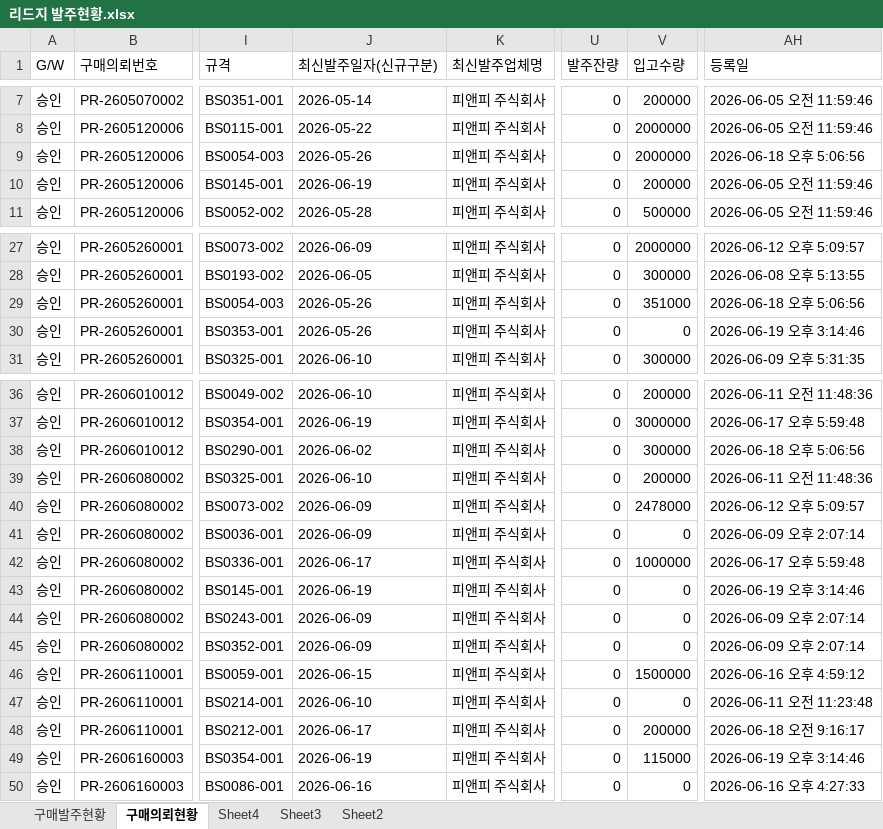
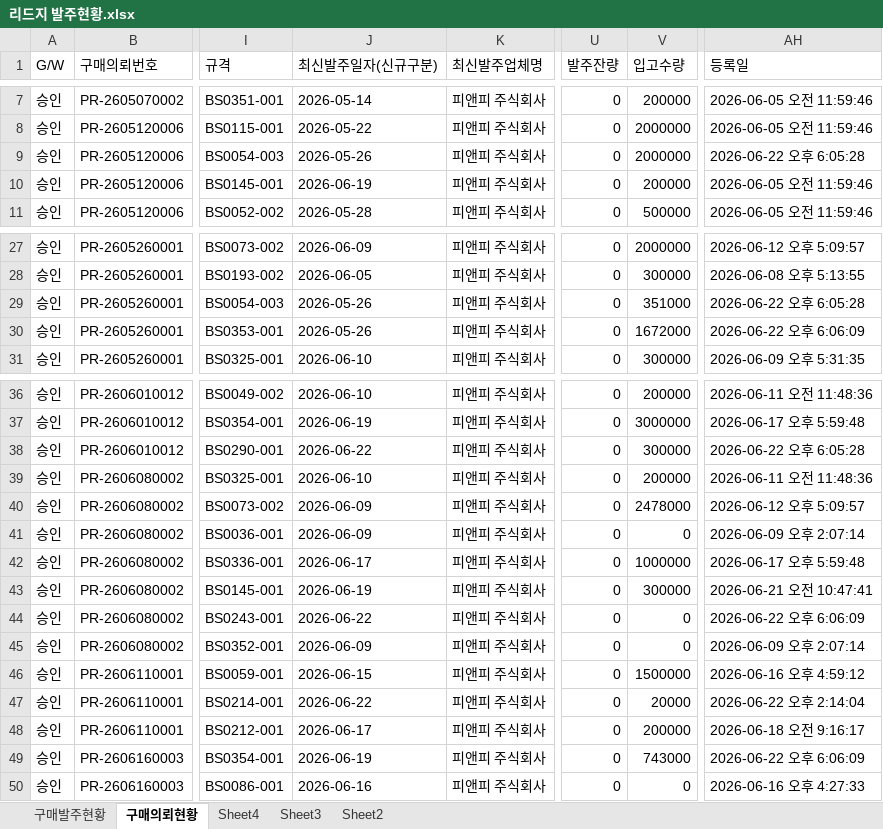
Before and after one commit to 113090ab-creator/INTEROJO, an Excel workbook: 리드지 발주현황.xlsx, sheet 구매의뢰현황, drawn as a sheet; only a part is shown, gaps mark what is left out; values as stored, in another font and other column widths than the file's, no borders; the diff names each change by its address in the sheet, - before the commit and + after, or states it on an @@ line.

```diff
--- a/리드지 발주현황.xlsx (sheet 구매의뢰현황)
+++ b/리드지 발주현황.xlsx (sheet 구매의뢰현황)
-AH9 (등록일): 2026-06-18 오후 5:06:56
+AH9 (등록일): 2026-06-22 오후 6:05:28
-AH29 (등록일): 2026-06-18 오후 5:06:56
+AH29 (등록일): 2026-06-22 오후 6:05:28
-V30 (입고수량): 0
+V30 (입고수량): 1672000
-AH30 (등록일): 2026-06-19 오후 3:14:46
+AH30 (등록일): 2026-06-22 오후 6:06:09
-J38 (최신발주일자(신규구분)): 2026-06-02
+J38 (최신발주일자(신규구분)): 2026-06-22
-AH38 (등록일): 2026-06-18 오후 5:06:56
+AH38 (등록일): 2026-06-22 오후 6:05:28
-V43 (입고수량): 0
+V43 (입고수량): 300000
-AH43 (등록일): 2026-06-19 오후 3:14:46
+AH43 (등록일): 2026-06-21 오전 10:47:41
-J44 (최신발주일자(신규구분)): 2026-06-09
+J44 (최신발주일자(신규구분)): 2026-06-22
-AH44 (등록일): 2026-06-09 오후 2:07:14
+AH44 (등록일): 2026-06-22 오후 6:06:09
-J47 (최신발주일자(신규구분)): 2026-06-10
+J47 (최신발주일자(신규구분)): 2026-06-22
-V47 (입고수량): 0
+V47 (입고수량): 20000
-AH47 (등록일): 2026-06-11 오전 11:23:48
+AH47 (등록일): 2026-06-22 오후 2:14:04
-V49 (입고수량): 115000
+V49 (입고수량): 743000
-AH49 (등록일): 2026-06-19 오후 3:14:46
+AH49 (등록일): 2026-06-22 오후 6:06:09
```
Also changed, not shown: sheet 구매발주현황, 수요정보(전공정).xlsx, 2 other files.
